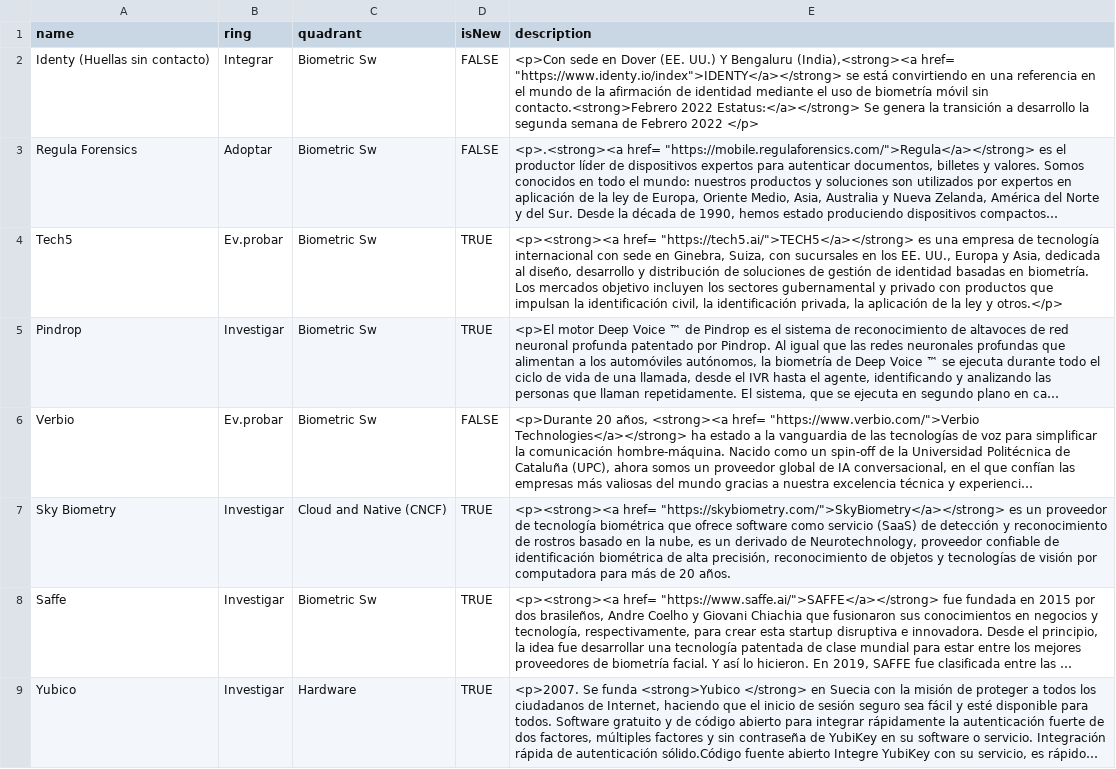
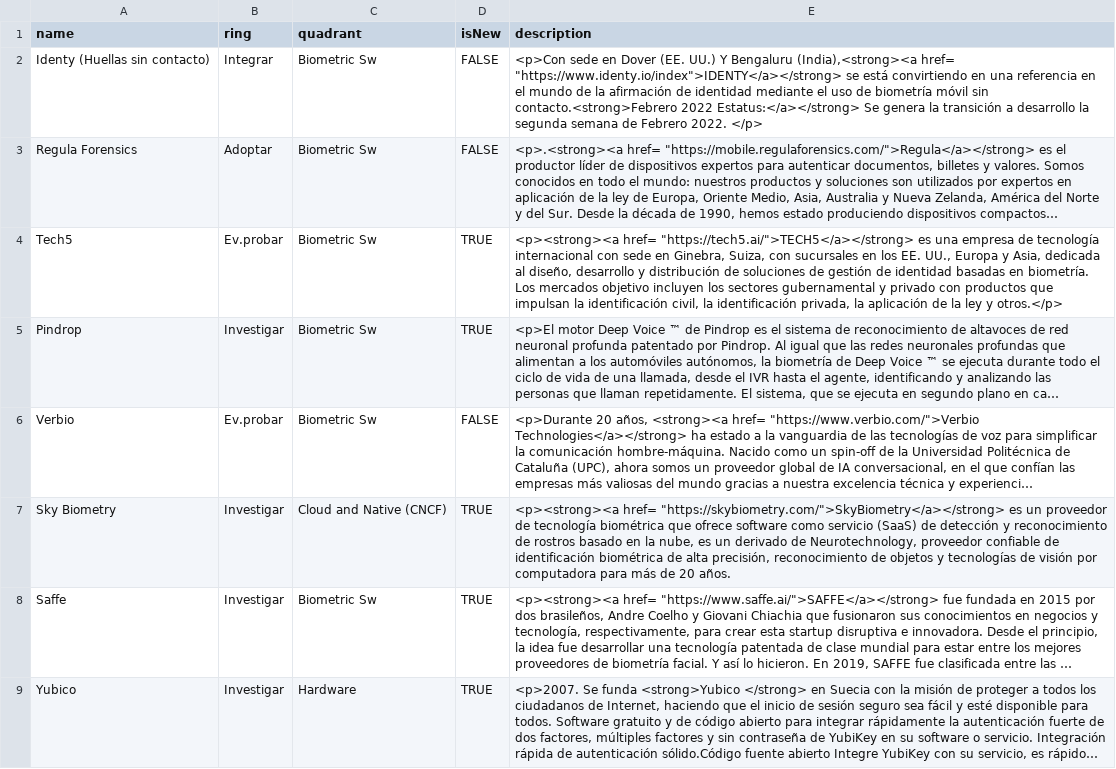
Before and after one commit to jpmejiag/radar_ba, a CSV file: BA_Technology Radar.csv, drawn as a sheet; only a part is shown; long unchanged cells end in …; the diff names each change by its address in the sheet, - before the commit and + after, or states it on an @@ line.

Commit message:
Update BA_Technology Radar.csv

```diff
--- a/BA_Technology Radar.csv
+++ b/BA_Technology Radar.csv
-E2 (description): …de Febrero 2022 </p>
+E2 (description): …de Febrero 2022. </p>
```
